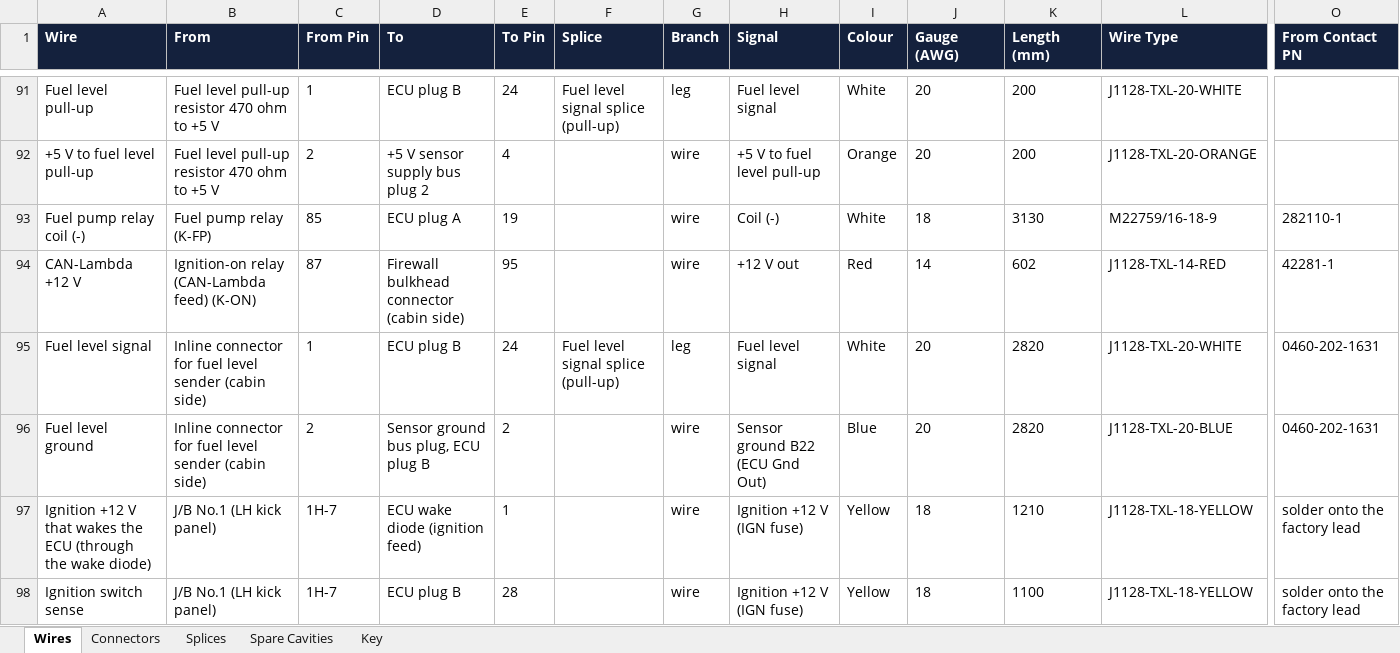
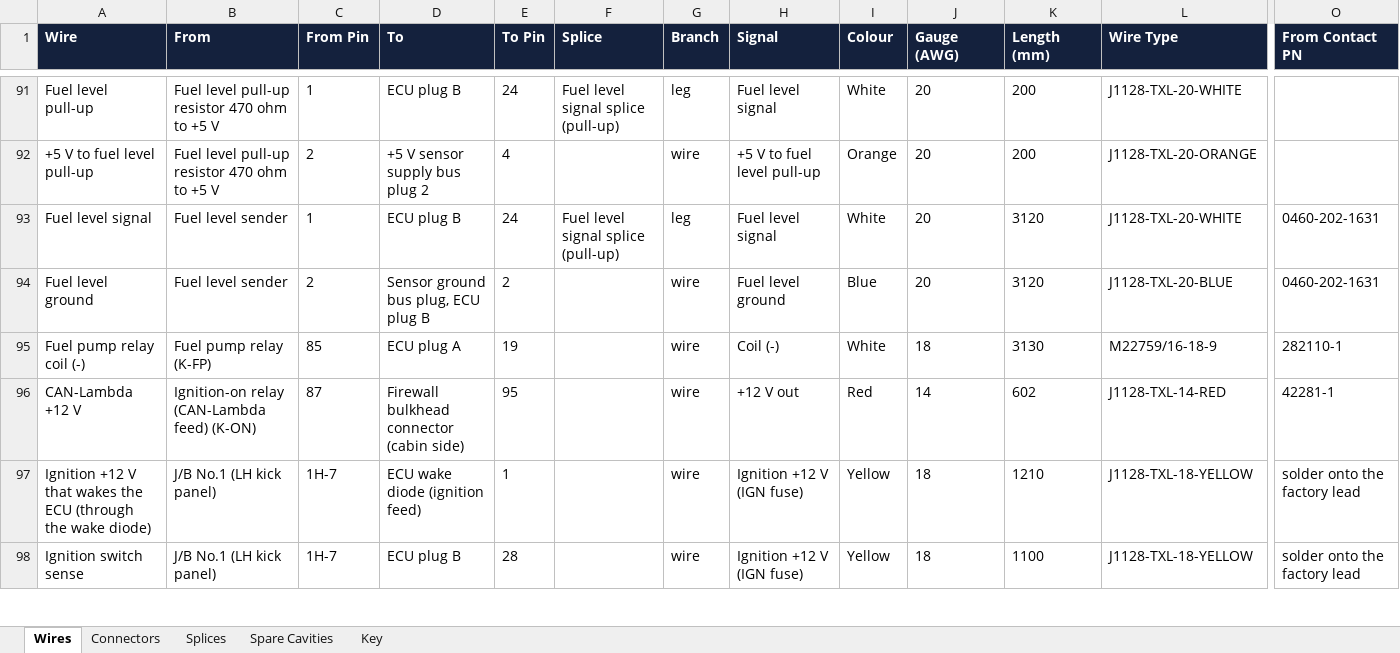
Before and after one commit to living-relation/st185-link-ecu-config, an Excel workbook: docs/harness/wirelists/ST185-AB-cabin-wirelist.xlsx, sheet Wires, drawn as a sheet; only a part is shown, gaps mark what is left out; values as stored, in another font and other column widths than the file's, no borders; removed rows and columns are numbered as before the commit, all else as after; rows hold the shown columns only; the diff names each change by its address in the sheet, - before the commit and + after, or states it on an @@ line.

```diff
--- a/docs/harness/wirelists/ST185-AB-cabin-wirelist.xlsx (sheet Wires)
+++ b/docs/harness/wirelists/ST185-AB-cabin-wirelist.xlsx (sheet Wires)
+row 93: Fuel level signal | Fuel level sender | 1 | ECU plug B | 24 | Fuel level signal splice (pull-up) | leg | Fuel level signal | White | 20 | 3120 | J1128-TXL-20-WHITE | 0460-202-1631
+row 94: Fuel level ground | Fuel level sender | 2 | Sensor ground bus plug, ECU plug B | 2 |  | wire | Fuel level ground | Blue | 20 | 3120 | J1128-TXL-20-BLUE | 0460-202-1631
-row 95: Fuel level signal | Inline connector for fuel level sender (cabin side) | 1 | ECU plug B | 24 | Fuel level signal splice (pull-up) | leg | Fuel level signal | White | 20 | 2820 | J1128-TXL-20-WHITE | 0460-202-1631
-row 96: Fuel level ground | Inline connector for fuel level sender (cabin side) | 2 | Sensor ground bus plug, ECU plug B | 2 |  | wire | Sensor ground B22 (ECU Gnd Out) | Blue | 20 | 2820 | J1128-TXL-20-BLUE | 0460-202-1631
```
Also changed, not shown: sheet Connectors, docs/harness/wirelists/ST185-AntiTheft-wirelist.xlsx, docs/harness/wirelists/ST185-CabinPower-wirelist.xlsx, 21 other files.
